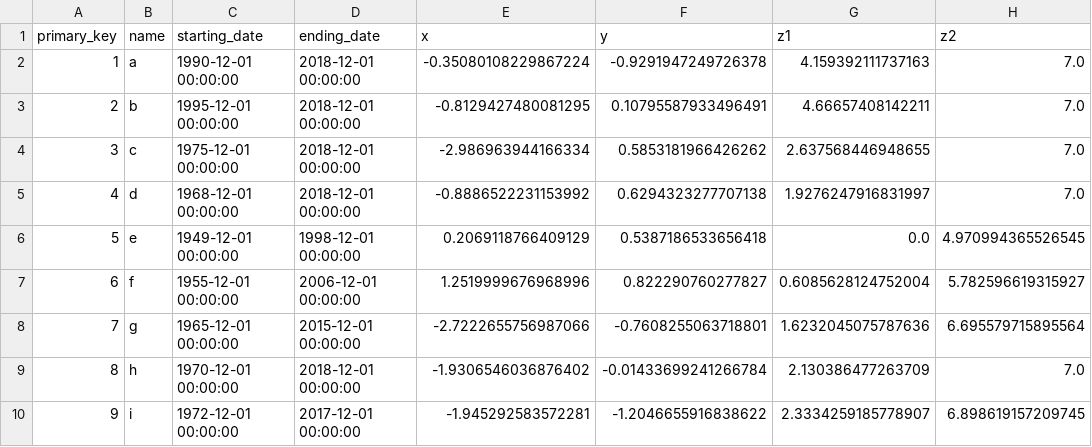
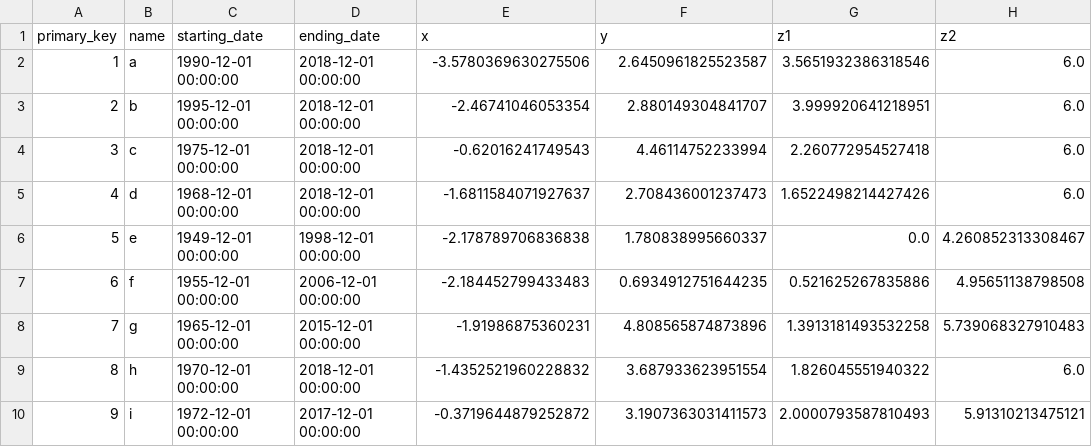
Before and after one commit to mailaw/3d-network-maps, a CSV file: data/mock_entity_output.csv, drawn as a sheet; only a part is shown; the diff covers the shown part only.

```diff
--- a/data/mock_entity_output.csv
+++ b/data/mock_entity_output.csv
@@ -1,10 +1,10 @@
 primary_key,name,starting_date,ending_date,x,y,z1,z2
-1,a,1990-12-01 00:00:00,2018-12-01 00:00:00,-0.35080108229867224,-0.9291947249726378,4.159392111737163,7.0
-2,b,1995-12-01 00:00:00,2018-12-01 00:00:00,-0.8129427480081295,0.10795587933496491,4.66657408142211,7.0
-3,c,1975-12-01 00:00:00,2018-12-01 00:00:00,-2.986963944166334,0.5853181966426262,2.637568446948655,7.0
-4,d,1968-12-01 00:00:00,2018-12-01 00:00:00,-0.8886522231153992,0.6294323277707138,1.9276247916831997,7.0
-5,e,1949-12-01 00:00:00,1998-12-01 00:00:00,0.2069118766409129,0.5387186533656418,0.0,4.970994365526545
-6,f,1955-12-01 00:00:00,2006-12-01 00:00:00,1.2519999676968996,0.822290760277827,0.6085628124752004,5.782596619315927
-7,g,1965-12-01 00:00:00,2015-12-01 00:00:00,-2.7222655756987066,-0.7608255063718801,1.6232045075787636,6.695579715895564
-8,h,1970-12-01 00:00:00,2018-12-01 00:00:00,-1.9306546036876402,-0.01433699241266784,2.130386477263709,7.0
-9,i,1972-12-01 00:00:00,2017-12-01 00:00:00,-1.945292583572281,-1.2046655916838622,2.3334259185778907,6.898619157209745
+1,a,1990-12-01 00:00:00,2018-12-01 00:00:00,-3.5780369630275506,2.6450961825523587,3.5651932386318546,6.0
+2,b,1995-12-01 00:00:00,2018-12-01 00:00:00,-2.46741046053354,2.880149304841707,3.999920641218951,6.0
+3,c,1975-12-01 00:00:00,2018-12-01 00:00:00,-0.62016241749543,4.46114752233994,2.260772954527418,6.0
+4,d,1968-12-01 00:00:00,2018-12-01 00:00:00,-1.6811584071927637,2.708436001237473,1.6522498214427426,6.0
+5,e,1949-12-01 00:00:00,1998-12-01 00:00:00,-2.178789706836838,1.780838995660337,0.0,4.260852313308467
+6,f,1955-12-01 00:00:00,2006-12-01 00:00:00,-2.184452799433483,0.6934912751644235,0.521625267835886,4.95651138798508
+7,g,1965-12-01 00:00:00,2015-12-01 00:00:00,-1.91986875360231,4.808565874873896,1.3913181493532258,5.739068327910483
+8,h,1970-12-01 00:00:00,2018-12-01 00:00:00,-1.4352521960228832,3.687933623951554,1.826045551940322,6.0
+9,i,1972-12-01 00:00:00,2017-12-01 00:00:00,-0.3719644879252872,3.1907363031411573,2.0000793587810493,5.91310213475121
```
Also changed, not shown: 24 edited cells elsewhere in this file, data/mock_relationship_output.csv.
